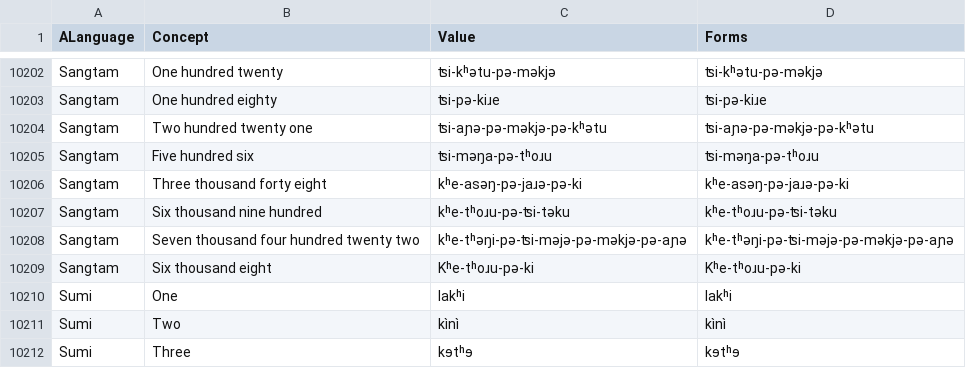
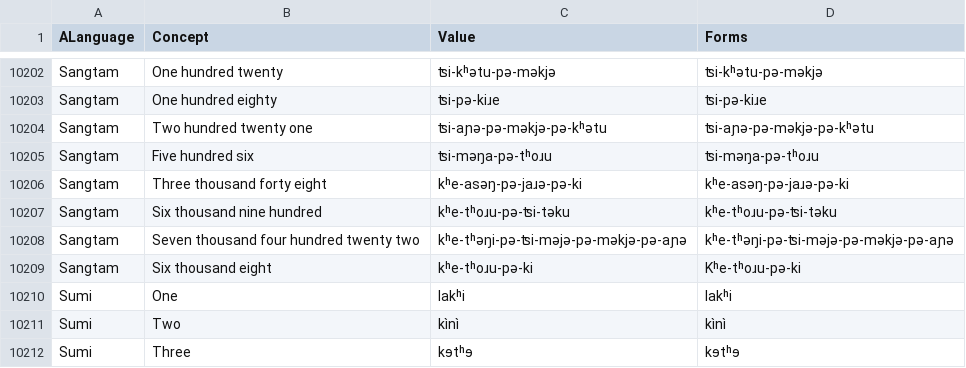
Before and after one commit to numeralbank/sand, a TSV file: raw/cardinals.tsv, drawn as a sheet; only a part is shown, gaps mark what is left out.

Commit message:
Update cardinals.tsv

```diff
--- a/raw/cardinals.tsv
+++ b/raw/cardinals.tsv
@@ -10208,3 +10208,3 @@ Sangtam	Six thousand nine hundred	kʰe-tʰoɹu-pə-ʦi-təku	kʰe-tʰoɹu-pə-ʦ
 Sangtam	Seven thousand four hundred twenty two	kʰe-tʰəŋi-pə-ʦi-məjə-pə-məkjə-pə-aɲə	kʰe-tʰəŋi-pə-ʦi-məjə-pə-məkjə-pə-aɲə
-Sangtam	Six thousand eight	Kʰe-tʰoɹu-pə-ki	Kʰe-tʰoɹu-pə-ki
+Sangtam	Six thousand eight	kʰe-tʰoɹu-pə-ki	Kʰe-tʰoɹu-pə-ki
 Sumi	One	lakʰi	lakʰi
```
